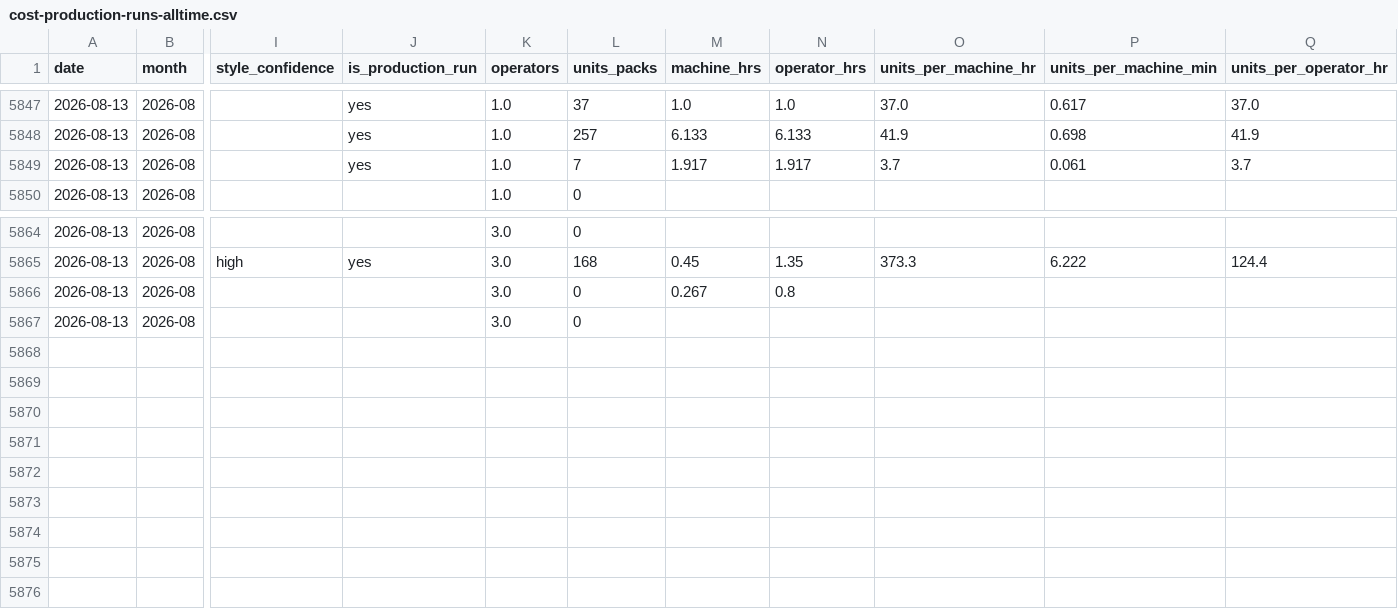
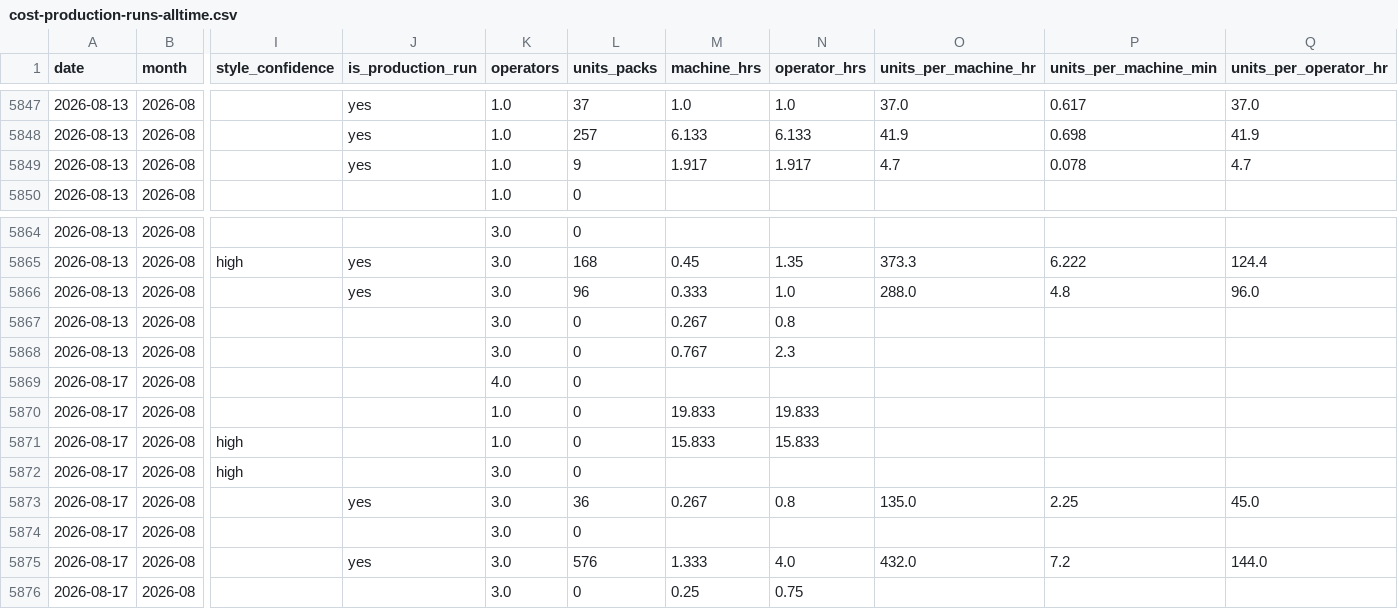
Before and after one commit to jstnadler/teeccino-reports, a CSV file: cost-production-runs-alltime.csv, drawn as a sheet; only a part is shown, gaps mark what is left out; addresses are those after the commit; rows hold the shown columns only; the diff names each change by its address in the sheet, - before the commit and + after, or states it on an @@ line.

```diff
--- a/cost-production-runs-alltime.csv
+++ b/cost-production-runs-alltime.csv
-L5849 (units_packs): 7
+L5849 (units_packs): 9
-O5849 (units_per_machine_hr): 3.7
+O5849 (units_per_machine_hr): 4.7
-P5849 (units_per_machine_min): 0.061
+P5849 (units_per_machine_min): 0.078
-Q5849 (units_per_operator_hr): 3.7
+Q5849 (units_per_operator_hr): 4.7
+row 5866: 2026-08-13 | 2026-08 |  | yes | 3.0 | 96 | 0.333 | 1.0 | 288.0 | 4.8 | 96.0
-M5868 (machine_hrs): (empty)
+M5868 (machine_hrs): 0.767
-N5868 (operator_hrs): (empty)
+N5868 (operator_hrs): 2.3
+row 5869: 2026-08-17 | 2026-08 |  |  | 4.0 | 0
+row 5870: 2026-08-17 | 2026-08 |  |  | 1.0 | 0 | 19.833 | 19.833
+row 5871: 2026-08-17 | 2026-08 | high |  | 1.0 | 0 | 15.833 | 15.833
+row 5872: 2026-08-17 | 2026-08 | high |  | 3.0 | 0
+row 5873: 2026-08-17 | 2026-08 |  | yes | 3.0 | 36 | 0.267 | 0.8 | 135.0 | 2.25 | 45.0
+row 5874: 2026-08-17 | 2026-08 |  |  | 3.0 | 0
+row 5875: 2026-08-17 | 2026-08 |  | yes | 3.0 | 576 | 1.333 | 4.0 | 432.0 | 7.2 | 144.0
+row 5876: 2026-08-17 | 2026-08 |  |  | 3.0 | 0 | 0.25 | 0.75
```
Also changed, not shown: cost-throughput-by-category-month-alltime.csv, cost-throughput-by-machine-month-alltime.csv.
